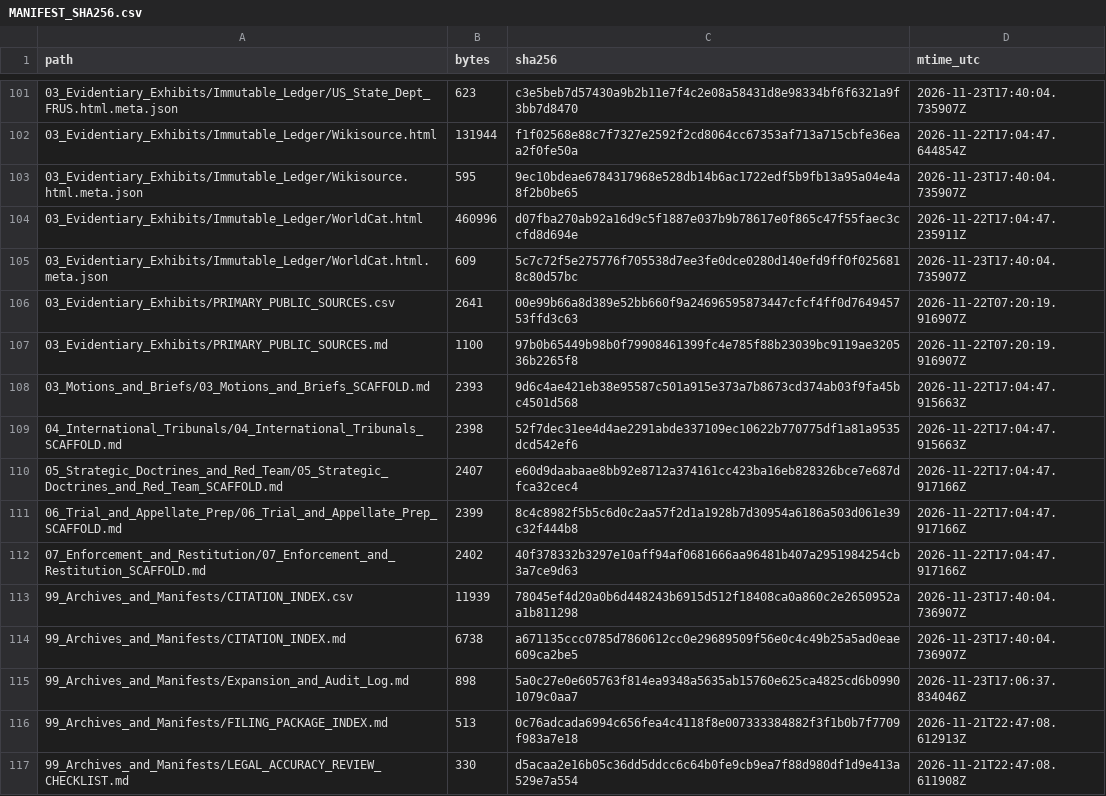
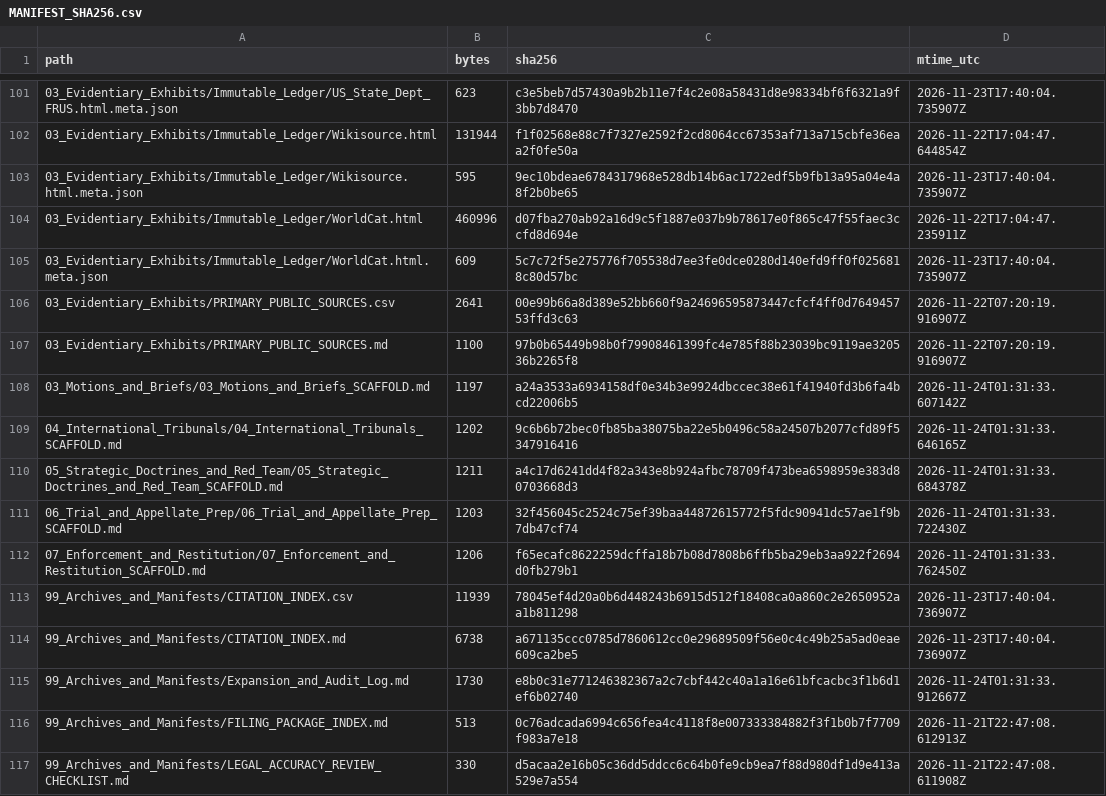
Before and after one commit to GlobalRestitutionAlliance/turtle-island-us-ne-winnebago-tribe-of-nebraska-master-litigation, a CSV file: 99_Archives_and_Manifests/MANIFEST_SHA256.csv, drawn as a sheet; only a part is shown, gaps mark what is left out; the diff covers the shown part only.

Commit message:
REVERTED DUE TO UNPROMPTED MASS J3WFICATED DATA CORRUPTION BY COMPROMISED BIASED LLM/ARTIFICIAL INTELLIGENCE MODELS

```diff
--- a/99_Archives_and_Manifests/MANIFEST_SHA256.csv
+++ b/99_Archives_and_Manifests/MANIFEST_SHA256.csv
@@ -107,10 +107,10 @@ path,bytes,sha256,mtime_utc
 03_Evidentiary_Exhibits/PRIMARY_PUBLIC_SOURCES.md,1100,97b0b65449b98b0f79908461399fc4e785f88b23039bc9119ae320536b2265f8,2026-11-22T07:20:19.916907Z
-03_Motions_and_Briefs/03_Motions_and_Briefs_SCAFFOLD.md,2393,9d6c4ae421eb38e95587c501a915e373a7b8673cd374ab03f9fa45bc4501d568,2026-11-22T17:04:47.915663Z
-04_International_Tribunals/04_International_Tribunals_SCAFFOLD.md,2398,52f7dec31ee4d4ae2291abde337109ec10622b770775df1a81a9535dcd542ef6,2026-11-22T17:04:47.915663Z
-05_Strategic_Doctrines_and_Red_Team/05_Strategic_Doctrines_and_Red_Team_SCAFFOLD.md,2407,e60d9daabaae8bb92e8712a374161cc423ba16eb828326bce7e687dfca32cec4,2026-11-22T17:04:47.917166Z
-06_Trial_and_Appellate_Prep/06_Trial_and_Appellate_Prep_SCAFFOLD.md,2399,8c4c8982f5b5c6d0c2aa57f2d1a1928b7d30954a6186a503d061e39c32f444b8,2026-11-22T17:04:47.917166Z
-07_Enforcement_and_Restitution/07_Enforcement_and_Restitution_SCAFFOLD.md,2402,40f378332b3297e10aff94af0681666aa96481b407a2951984254cb3a7ce9d63,2026-11-22T17:04:47.917166Z
+03_Motions_and_Briefs/03_Motions_and_Briefs_SCAFFOLD.md,1197,a24a3533a6934158df0e34b3e9924dbccec38e61f41940fd3b6fa4bcd22006b5,2026-11-24T01:31:33.607142Z
+04_International_Tribunals/04_International_Tribunals_SCAFFOLD.md,1202,9c6b6b72bec0fb85ba38075ba22e5b0496c58a24507b2077cfd89f5347916416,2026-11-24T01:31:33.646165Z
+05_Strategic_Doctrines_and_Red_Team/05_Strategic_Doctrines_and_Red_Team_SCAFFOLD.md,1211,a4c17d6241dd4f82a343e8b924afbc78709f473bea6598959e383d80703668d3,2026-11-24T01:31:33.684378Z
+06_Trial_and_Appellate_Prep/06_Trial_and_Appellate_Prep_SCAFFOLD.md,1203,32f456045c2524c75ef39baa44872615772f5fdc90941dc57ae1f9b7db47cf74,2026-11-24T01:31:33.722430Z
+07_Enforcement_and_Restitution/07_Enforcement_and_Restitution_SCAFFOLD.md,1206,f65ecafc8622259dcffa18b7b08d7808b6ffb5ba29eb3aa922f2694d0fb279b1,2026-11-24T01:31:33.762450Z
 99_Archives_and_Manifests/CITATION_INDEX.csv,11939,78045ef4d20a0b6d448243b6915d512f18408ca0a860c2e2650952aa1b811298,2026-11-23T17:40:04.736907Z
 99_Archives_and_Manifests/CITATION_INDEX.md,6738,a671135ccc0785d7860612cc0e29689509f56e0c4c49b25a5ad0eae609ca2be5,2026-11-23T17:40:04.736907Z
-99_Archives_and_Manifests/Expansion_and_Audit_Log.md,898,5a0c27e0e605763f814ea9348a5635ab15760e625ca4825cd6b09901079c0aa7,2026-11-23T17:06:37.834046Z
+99_Archives_and_Manifests/Expansion_and_Audit_Log.md,1730,e8b0c31e771246382367a2c7cbf442c40a1a16e61bfcacbc3f1b6d1ef6b02740,2026-11-24T01:31:33.912667Z
 99_Archives_and_Manifests/FILING_PACKAGE_INDEX.md,513,0c76adcada6994c656fea4c4118f8e007333384882f3f1b0b7f7709f983a7e18,2026-11-21T22:47:08.612913Z
```
Also changed, not shown: 92 edited cells elsewhere in this file, 37 other files.
